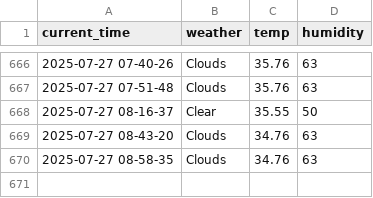
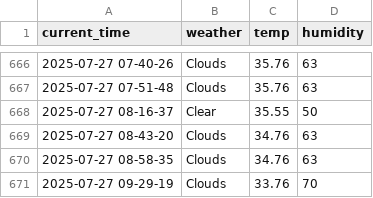
Before and after one commit to yakgwa/seoul_weather_5_m, a CSV file: seoul_weather.csv, drawn as a sheet; only a part is shown, gaps mark what is left out; the diff names each change by its address in the sheet, - before the commit and + after, or states it on an @@ line.

```diff
--- a/seoul_weather.csv
+++ b/seoul_weather.csv
+row 671: 2025-07-27 09-29-19 | Clouds | 33.76 | 70
```
